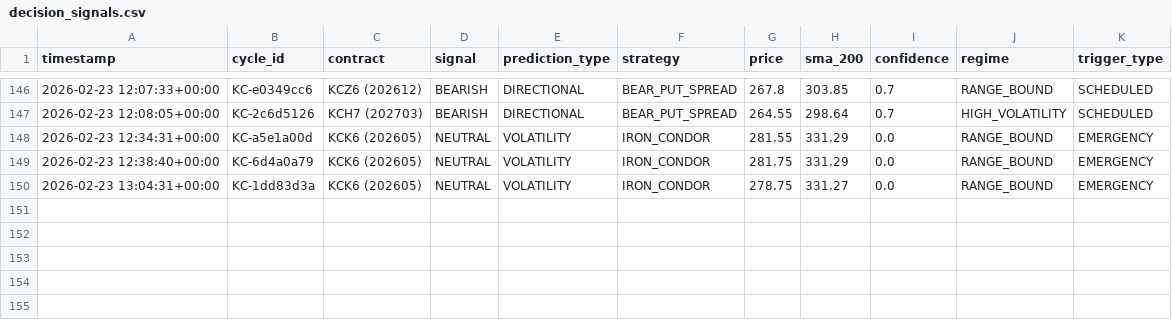
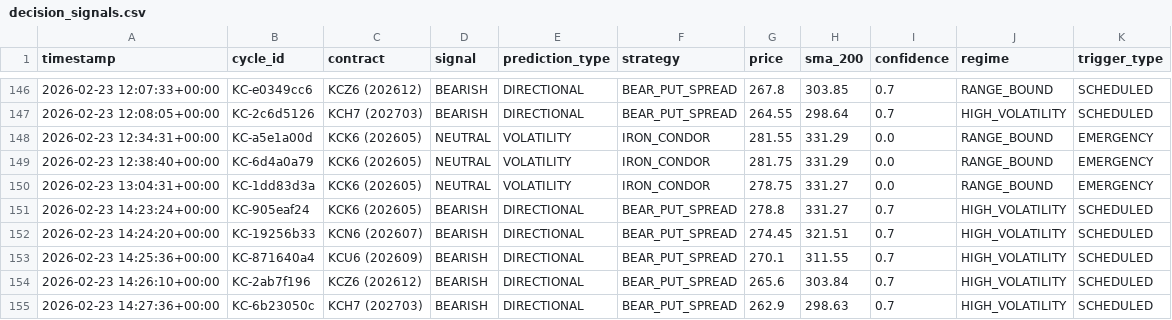
Before and after one commit to rozavala/real_options, a CSV file: prod/decision_signals.csv, drawn as a sheet; only a part is shown, gaps mark what is left out.

```diff
--- a/prod/decision_signals.csv
+++ b/prod/decision_signals.csv
@@ -150 +150,6 @@ timestamp,cycle_id,contract,signal,prediction_type,strategy,price,sma_200,confid
 2026-02-23 13:04:31+00:00,KC-1dd83d3a,KCK6 (202605),NEUTRAL,VOLATILITY,IRON_CONDOR,278.75,331.27,0.0,RANGE_BOUND,EMERGENCY
+2026-02-23 14:23:24+00:00,KC-905eaf24,KCK6 (202605),BEARISH,DIRECTIONAL,BEAR_PUT_SPREAD,278.8,331.27,0.7,HIGH_VOLATILITY,SCHEDULED
+2026-02-23 14:24:20+00:00,KC-19256b33,KCN6 (202607),BEARISH,DIRECTIONAL,BEAR_PUT_SPREAD,274.45,321.51,0.7,HIGH_VOLATILITY,SCHEDULED
+2026-02-23 14:25:36+00:00,KC-871640a4,KCU6 (202609),BEARISH,DIRECTIONAL,BEAR_PUT_SPREAD,270.1,311.55,0.7,HIGH_VOLATILITY,SCHEDULED
+2026-02-23 14:26:10+00:00,KC-2ab7f196,KCZ6 (202612),BEARISH,DIRECTIONAL,BEAR_PUT_SPREAD,265.6,303.84,0.7,HIGH_VOLATILITY,SCHEDULED
+2026-02-23 14:27:36+00:00,KC-6b23050c,KCH7 (202703),BEARISH,DIRECTIONAL,BEAR_PUT_SPREAD,262.9,298.63,0.7,HIGH_VOLATILITY,SCHEDULED
```
Also changed, not shown: prod/data/agent_accuracy_structured.csv, prod/data/weight_evolution.csv, 14 other files.
